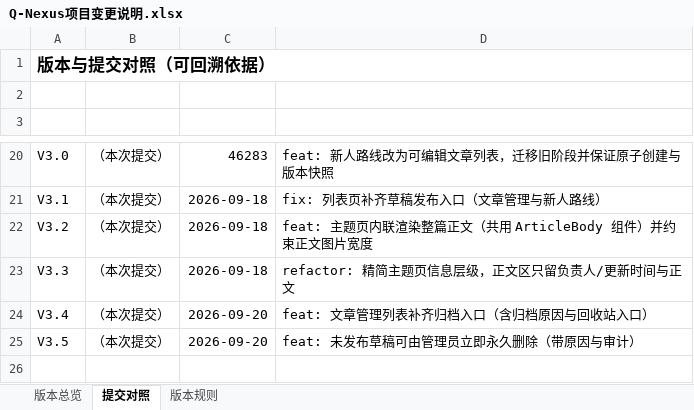
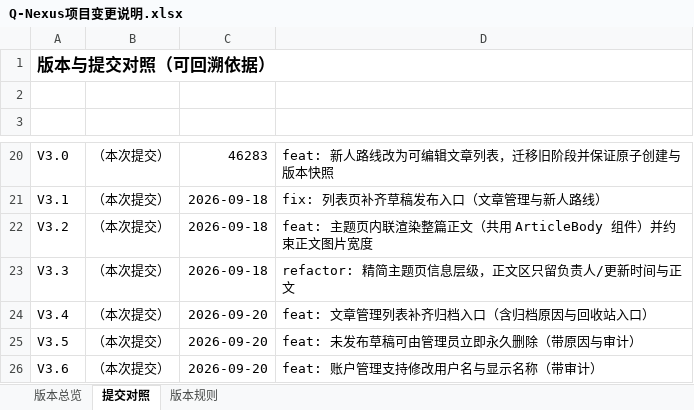
Before and after one commit to profundity-max/quality-homepage, an Excel workbook: Q-Nexus项目变更说明.xlsx, sheet 提交对照, drawn as a sheet; only a part is shown, gaps mark what is left out; values as stored, in another font and other column widths than the file's, no borders; the diff names each change by its address in the sheet, - before the commit and + after, or states it on an @@ line.

```diff
--- a/Q-Nexus项目变更说明.xlsx (sheet 提交对照)
+++ b/Q-Nexus项目变更说明.xlsx (sheet 提交对照)
+row 26: V3.6 | （本次提交） | 2026-09-20 | feat: 账户管理支持修改用户名与显示名称（带审计）
```
Also changed, not shown: sheet 版本总览, 7 other files.
